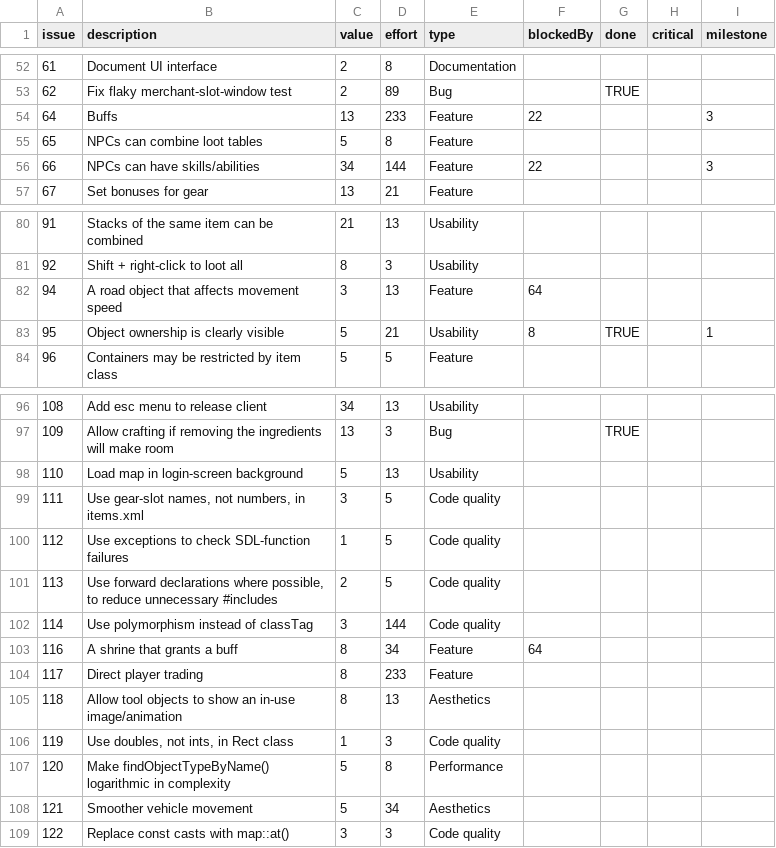
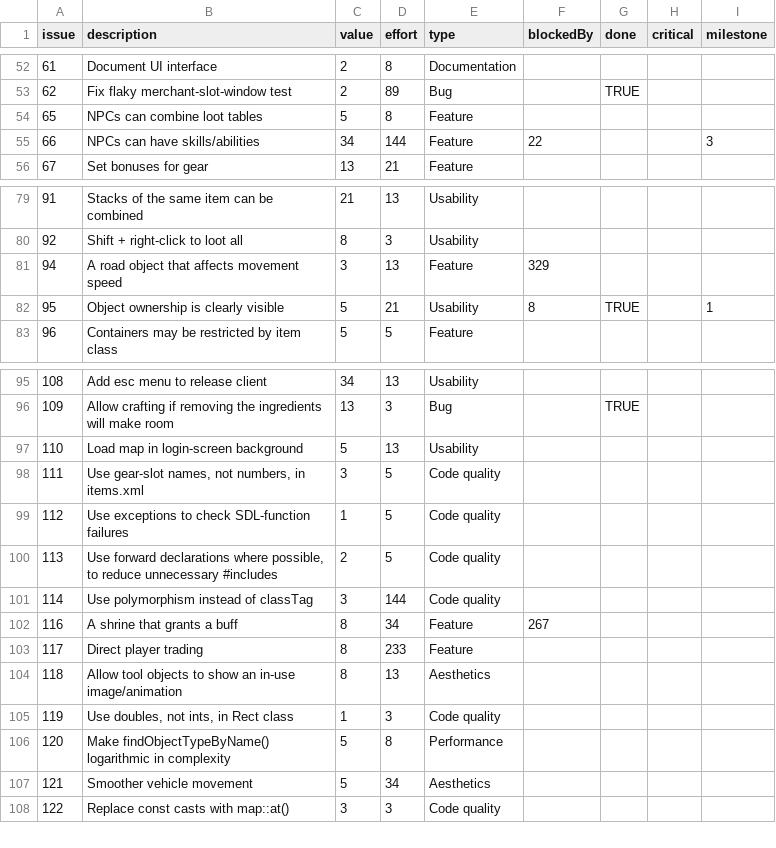
Before and after one commit to timgurto/Hellas, a CSV file: doc/backlog/backlog.csv, drawn as a sheet; only a part is shown, gaps mark what is left out.

Commit message:
Remove obsolete "Buffs" item from backlog

```diff
--- a/doc/backlog/backlog.csv
+++ b/doc/backlog/backlog.csv
@@ -53,3 +53,2 @@ issue,description,value,effort,type,blockedBy,done,critical,milestone
 62,Fix flaky merchant-slot-window test,2,89,Bug,,TRUE,,
-64,Buffs,13,233,Feature,22,,,3
 65,NPCs can combine loot tables,5,8,Feature,,,,
@@ -81,3 +80,3 @@ issue,description,value,effort,type,blockedBy,done,critical,milestone
 92,Shift + right-click to loot all,8,3,Usability,,,,
-94,A road object that affects movement speed,3,13,Feature,64,,,
+94,A road object that affects movement speed,3,13,Feature,329,,,
 95,Object ownership is clearly visible,5,21,Usability,8,TRUE,,1
@@ -102,3 +101,3 @@ issue,description,value,effort,type,blockedBy,done,critical,milestone
 114,Use polymorphism instead of classTag,3,144,Code quality,,,,
-116,A shrine that grants a buff,8,34,Feature,64,,,
+116,A shrine that grants a buff,8,34,Feature,267,,,
 117,Direct player trading,8,233,Feature,,,,
```
